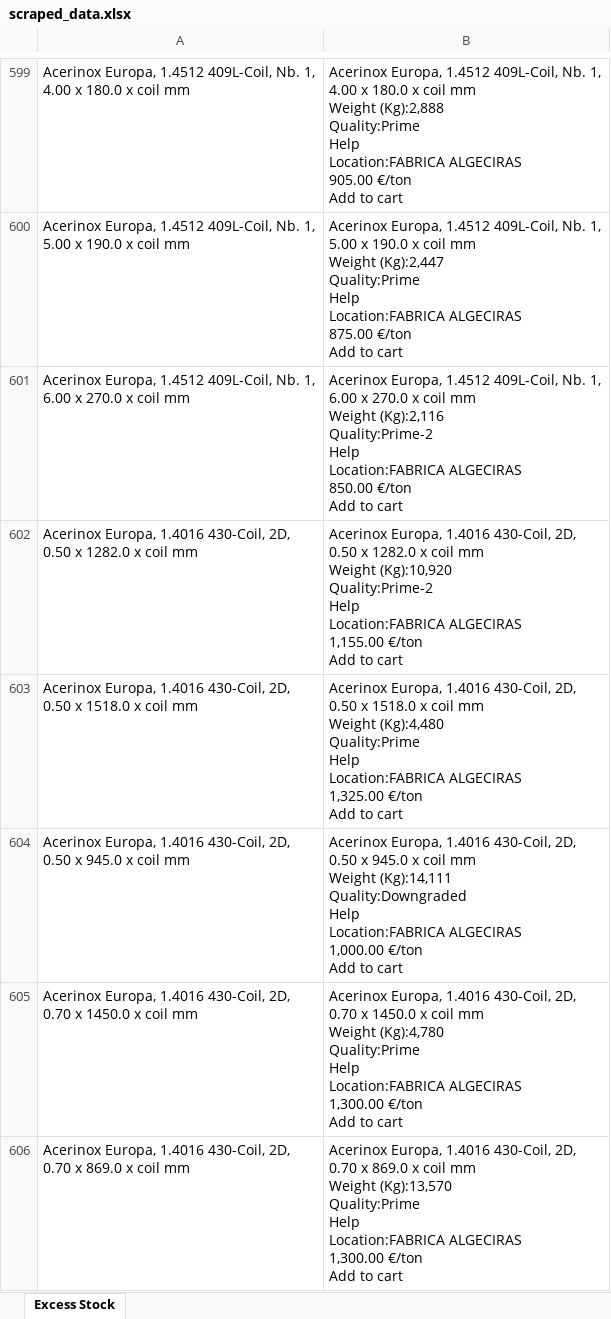
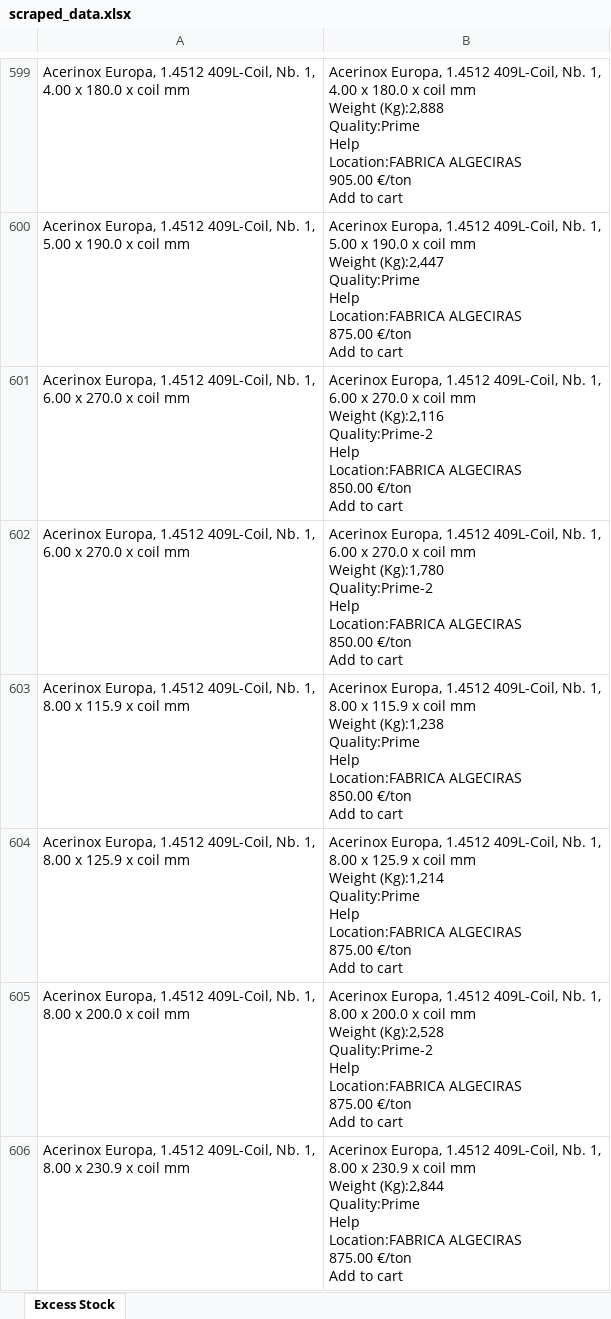
Before and after one commit to Mokax1/inv-scraper, an Excel workbook: scraped_data.xlsx, sheet Excess Stock, drawn as a sheet; only a part is shown, gaps mark what is left out; the shorter side is filled out with more unchanged rows; values as stored, in another font and other column widths than the file's, no borders; ↵ is a line break in a cell; the diff covers the shown part only; the diff names each change by its address in the sheet, - before the commit and + after, or states it on an @@ line.

```diff
--- a/scraped_data.xlsx (sheet Excess Stock)
+++ b/scraped_data.xlsx (sheet Excess Stock)
+row 602: Acerinox Europa, 1.4512 409L-Coil, Nb. 1, ↵ 6.00 x 270.0 x coil mm | Acerinox Europa, 1.4512 409L-Coil, Nb. 1, ↵ 6.00 x 270.0 x coil mm ↵ Weight (Kg):1,780 ↵ Quality:Prime-2 ↵ Help ↵ Location:FABRICA ALGECIRAS ↵ 850.00 €/ton ↵ Add to cart
+row 603: Acerinox Europa, 1.4512 409L-Coil, Nb. 1, ↵ 8.00 x 115.9 x coil mm | Acerinox Europa, 1.4512 409L-Coil, Nb. 1, ↵ 8.00 x 115.9 x coil mm ↵ Weight (Kg):1,238 ↵ Quality:Prime ↵ Help ↵ Location:FABRICA ALGECIRAS ↵ 850.00 €/ton ↵ Add to cart
+row 604: Acerinox Europa, 1.4512 409L-Coil, Nb. 1, ↵ 8.00 x 125.9 x coil mm | Acerinox Europa, 1.4512 409L-Coil, Nb. 1, ↵ 8.00 x 125.9 x coil mm ↵ Weight (Kg):1,214 ↵ Quality:Prime ↵ Help ↵ Location:FABRICA ALGECIRAS ↵ 875.00 €/ton ↵ Add to cart
+row 605: Acerinox Europa, 1.4512 409L-Coil, Nb. 1, ↵ 8.00 x 200.0 x coil mm | Acerinox Europa, 1.4512 409L-Coil, Nb. 1, ↵ 8.00 x 200.0 x coil mm ↵ Weight (Kg):2,528 ↵ Quality:Prime-2 ↵ Help ↵ Location:FABRICA ALGECIRAS ↵ 875.00 €/ton ↵ Add to cart
+row 606: Acerinox Europa, 1.4512 409L-Coil, Nb. 1, ↵ 8.00 x 230.9 x coil mm | Acerinox Europa, 1.4512 409L-Coil, Nb. 1, ↵ 8.00 x 230.9 x coil mm ↵ Weight (Kg):2,844 ↵ Quality:Prime ↵ Help ↵ Location:FABRICA ALGECIRAS ↵ 875.00 €/ton ↵ Add to cart
```
Also changed, not shown: 16 added rows and 1 removed row elsewhere in this sheet, 2 other files.
